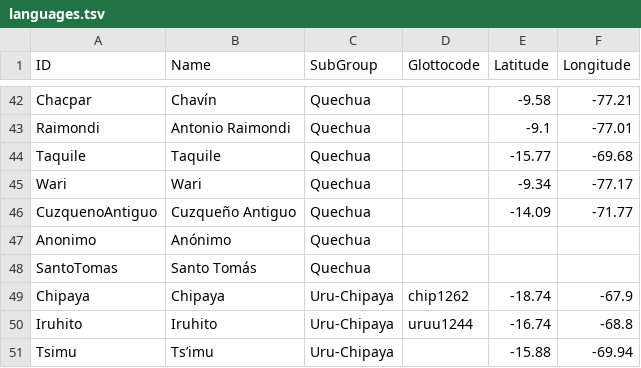
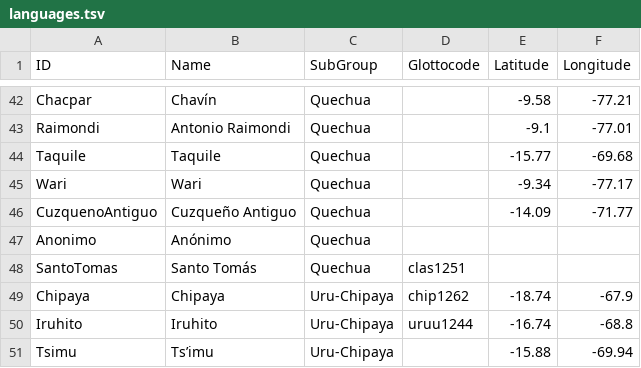
Before and after one commit to lexibank/crossandean, a TSV file: etc/languages.tsv, drawn as a sheet; only a part is shown, gaps mark what is left out; the diff names each change by its address in the sheet, - before the commit and + after, or states it on an @@ line.

```diff
--- a/etc/languages.tsv
+++ b/etc/languages.tsv
-D48 (Glottocode): (empty)
+D48 (Glottocode): clas1251
```
Also changed, not shown: cldf/cognates.csv, cldf/forms.csv, 19 other files.
